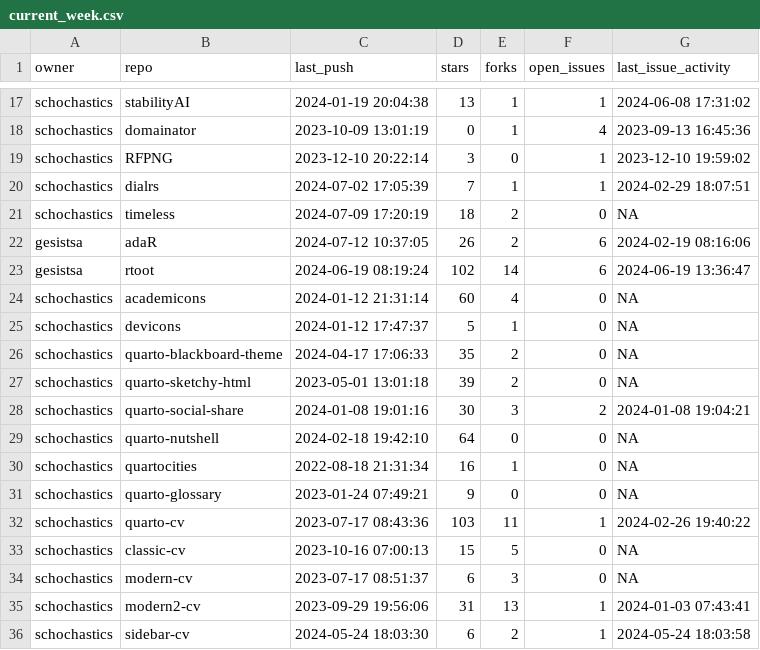
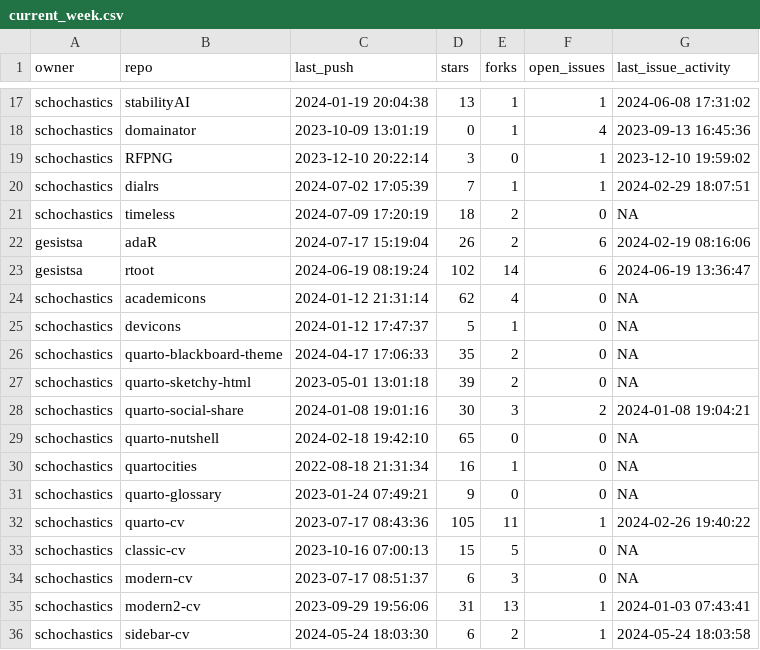
Before and after one commit to schochastics/gh-dashboard, a CSV file: current_week.csv, drawn as a sheet; only a part is shown, gaps mark what is left out.

```diff
--- a/current_week.csv
+++ b/current_week.csv
@@ -21,5 +21,5 @@
 "schochastics","timeless",2024-07-09 17:20:19,18,2,0,NA
-"gesistsa","adaR",2024-07-12 10:37:05,26,2,6,2024-02-19 08:16:06
+"gesistsa","adaR",2024-07-17 15:19:04,26,2,6,2024-02-19 08:16:06
 "gesistsa","rtoot",2024-06-19 08:19:24,102,14,6,2024-06-19 13:36:47
-"schochastics","academicons",2024-01-12 21:31:14,60,4,0,NA
+"schochastics","academicons",2024-01-12 21:31:14,62,4,0,NA
 "schochastics","devicons",2024-01-12 17:47:37,5,1,0,NA
@@ -28,6 +28,6 @@
 "schochastics","quarto-social-share",2024-01-08 19:01:16,30,3,2,2024-01-08 19:04:21
-"schochastics","quarto-nutshell",2024-02-18 19:42:10,64,0,0,NA
+"schochastics","quarto-nutshell",2024-02-18 19:42:10,65,0,0,NA
 "schochastics","quartocities",2022-08-18 21:31:34,16,1,0,NA
 "schochastics","quarto-glossary",2023-01-24 07:49:21,9,0,0,NA
-"schochastics","quarto-cv",2023-07-17 08:43:36,103,11,1,2024-02-26 19:40:22
+"schochastics","quarto-cv",2023-07-17 08:43:36,105,11,1,2024-02-26 19:40:22
 "schochastics","classic-cv",2023-10-16 07:00:13,15,5,0,NA
```
Also changed, not shown: last_week.csv.
